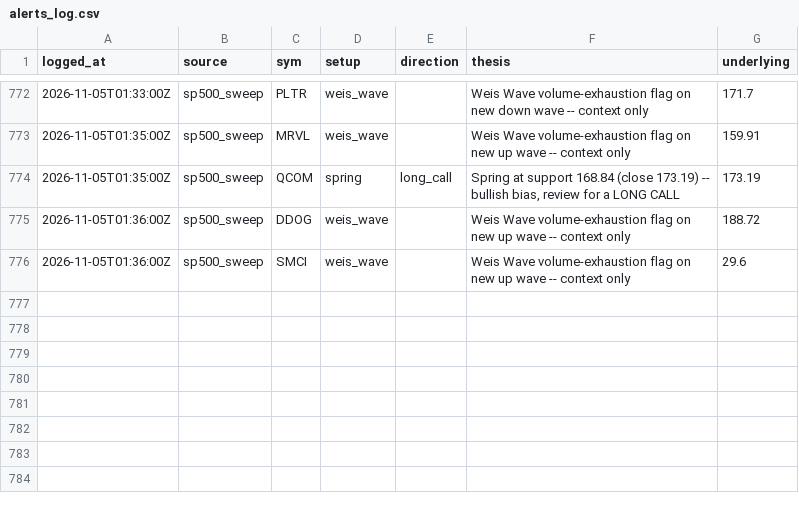
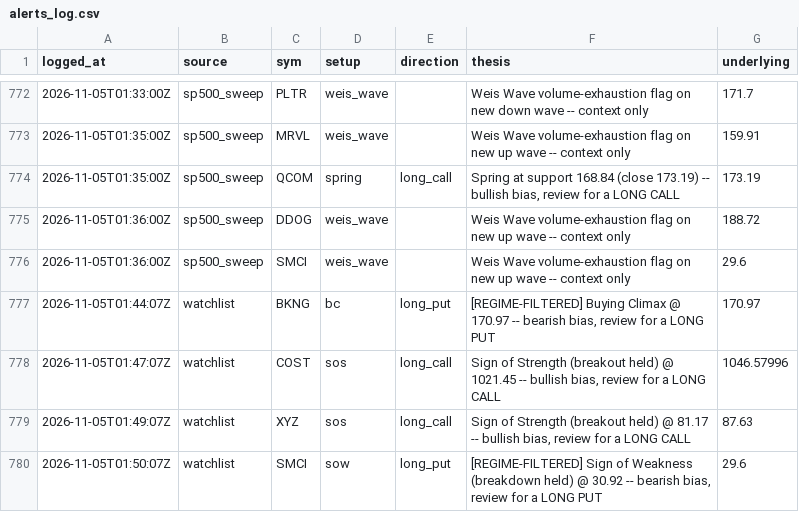
Before and after one commit to phani4393/wyckoff-scanner-ci, a CSV file: data/alerts_log.csv, drawn as a sheet; only a part is shown, gaps mark what is left out; the diff names each change by its address in the sheet, - before the commit and + after, or states it on an @@ line.

```diff
--- a/data/alerts_log.csv
+++ b/data/alerts_log.csv
+row 777: 2026-11-05T01:44:07Z | watchlist | BKNG | bc | long_put | [REGIME-FILTERED] Buying Climax @ 170.97 -- bearish bias, review for a LONG PUT | 170.97
+row 778: 2026-11-05T01:47:07Z | watchlist | COST | sos | long_call | Sign of Strength (breakout held) @ 1021.45 -- bullish bias, review for a LONG CALL | 1046.57996
+row 779: 2026-11-05T01:49:07Z | watchlist | XYZ | sos | long_call | Sign of Strength (breakout held) @ 81.17 -- bullish bias, review for a LONG CALL | 87.63
+row 780: 2026-11-05T01:50:07Z | watchlist | SMCI | sow | long_put | [REGIME-FILTERED] Sign of Weakness (breakdown held) @ 30.92 -- bearish bias, review for a LONG PUT | 29.6
```
